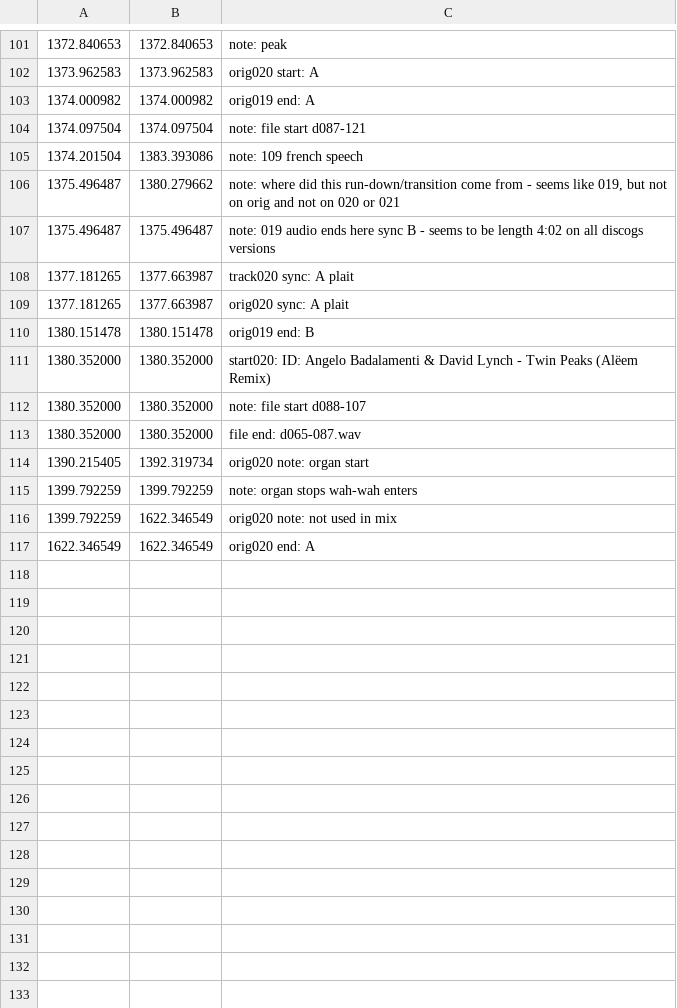
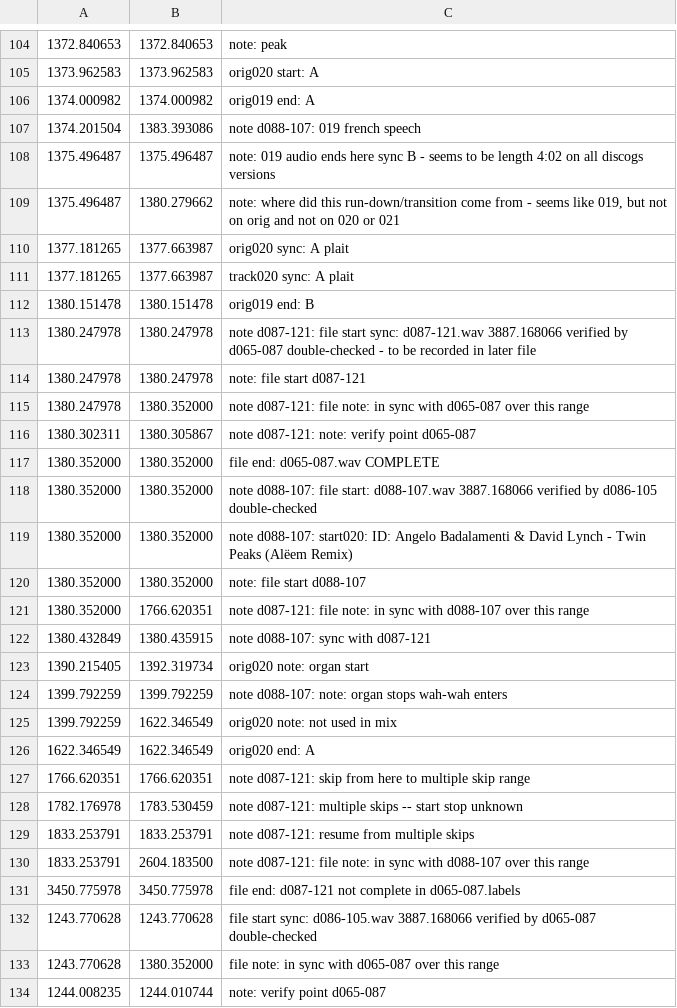
Before and after one commit to trjh/netradio_DNB_analysis, a TSV file: labels/d065-087.labels.tsv, drawn as a sheet; only a part is shown, gaps mark what is left out; the diff covers the shown part only.

Commit message:
d065-087: check overlaps and further notes

```diff
--- a/labels/d065-087.labels.tsv
+++ b/labels/d065-087.labels.tsv
@@ -103,15 +106,29 @@
 1374.000982	1374.000982	orig019 end: A
-1374.097504	1374.097504	note: file start d087-121
-1374.201504	1383.393086	note: 109 french speech
+1374.201504	1383.393086	note d088-107: 019 french speech
+1375.496487	1375.496487	note: 019 audio ends here sync B - seems to be length 4:02 on all discogs versions
 1375.496487	1380.279662	note: where did this run-down/transition come from - seems like 019, but not on orig and not on 020 or 021
-1375.496487	1375.496487	note: 019 audio ends here sync B - seems to be length 4:02 on all discogs versions
+1377.181265	1377.663987	orig020 sync: A plait
 1377.181265	1377.663987	track020 sync: A plait
-1377.181265	1377.663987	orig020 sync: A plait
 1380.151478	1380.151478	orig019 end: B
-1380.352000	1380.352000	start020: ID: Angelo Badalamenti & David Lynch - Twin Peaks (Alëem Remix)
+1380.247978	1380.247978	note d087-121: file start sync: d087-121.wav 3887.168066 verified by d065-087 double-checked - to be recorded in later file
+1380.247978	1380.247978	note: file start d087-121
+1380.247978	1380.352000	note d087-121: file note: in sync with d065-087 over this range
+1380.302311	1380.305867	note d087-121: note: verify point d065-087
+1380.352000	1380.352000	file end: d065-087.wav COMPLETE
+1380.352000	1380.352000	note d088-107: file start: d088-107.wav 3887.168066 verified by d086-105 double-checked
+1380.352000	1380.352000	note d088-107: start020: ID: Angelo Badalamenti & David Lynch - Twin Peaks (Alëem Remix)
 1380.352000	1380.352000	note: file start d088-107
-1380.352000	1380.352000	file end: d065-087.wav
+1380.352000	1766.620351	note d087-121: file note: in sync with d088-107 over this range
+1380.432849	1380.435915	note d088-107: sync with d087-121
 1390.215405	1392.319734	orig020 note: organ start
-1399.792259	1399.792259	note: organ stops wah-wah enters
+1399.792259	1399.792259	note d088-107: note: organ stops wah-wah enters
 1399.792259	1622.346549	orig020 note: not used in mix
 1622.346549	1622.346549	orig020 end: A
+1766.620351	1766.620351	note d087-121: skip from here to multiple skip range
+1782.176978	1783.530459	note d087-121: multiple skips -- start stop unknown
+1833.253791	1833.253791	note d087-121: resume from multiple skips
+1833.253791	2604.183500	note d087-121: file note: in sync with d088-107 over this range
+3450.775978	3450.775978	file end: d087-121 not complete in d065-087.labels
+1243.770628	1243.770628	file start sync: d086-105.wav 3887.168066 verified by d065-087 double-checked
+1243.770628	1380.352000	file note: in sync with d065-087 over this range
+1244.008235	1244.010744	note: verify point d065-087
```
Also changed, not shown: 21 added rows, 5 moved rows and 1 edited cell elsewhere in this file.
